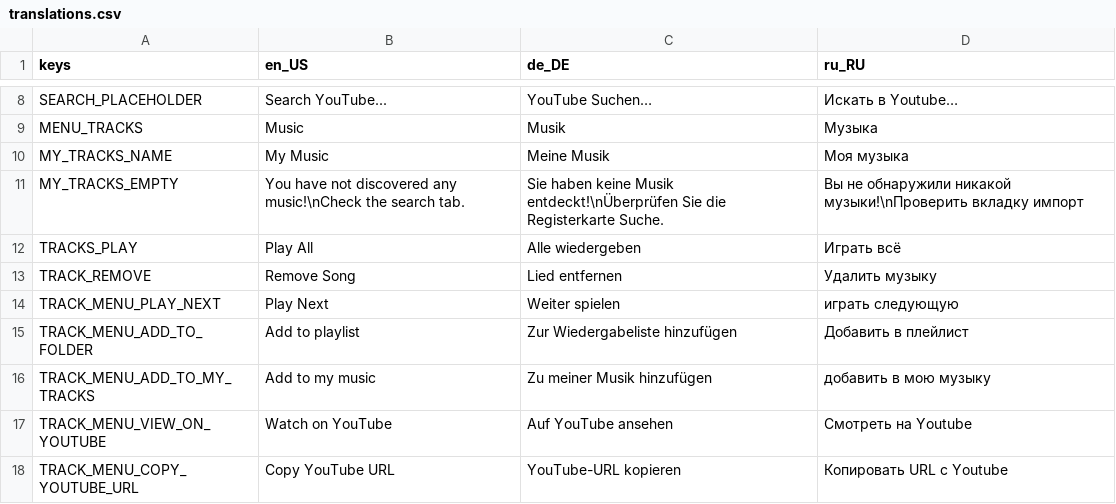
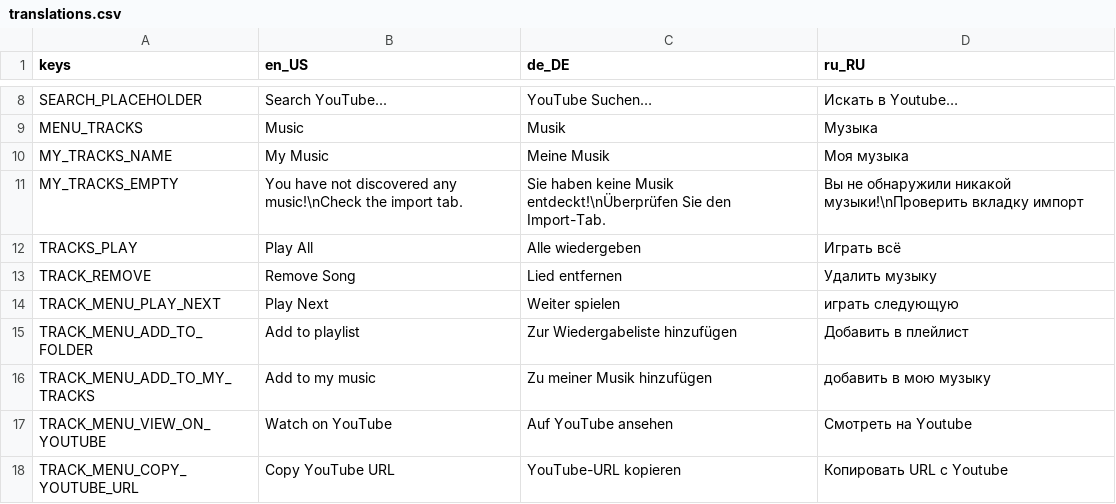
Before and after one commit to Boyquotes/open-player, a CSV file: App/Localization/translations.csv, drawn as a sheet; only a part is shown, gaps mark what is left out.

```diff
--- a/App/Localization/translations.csv
+++ b/App/Localization/translations.csv
@@ -10,3 +10,3 @@ MENU_TRACKS,Music,Musik,Музыка
 MY_TRACKS_NAME,My Music,Meine Musik,Моя музыка
-MY_TRACKS_EMPTY,You have not discovered any music!\nCheck the search tab.,Sie haben keine Musik entdeckt!\nÜberprüfen Sie die Registerkarte Suche. ,Вы не обнаружили никакой музыки!\nПроверить вкладку импорт
+MY_TRACKS_EMPTY,You have not discovered any music!\nCheck the import tab.,Sie haben keine Musik entdeckt!\nÜberprüfen Sie den Import-Tab.,Вы не обнаружили никакой музыки!\nПроверить вкладку импорт
 TRACKS_PLAY,Play All,Alle wiedergeben,Играть всё
```
Also changed, not shown: 6 other files.
